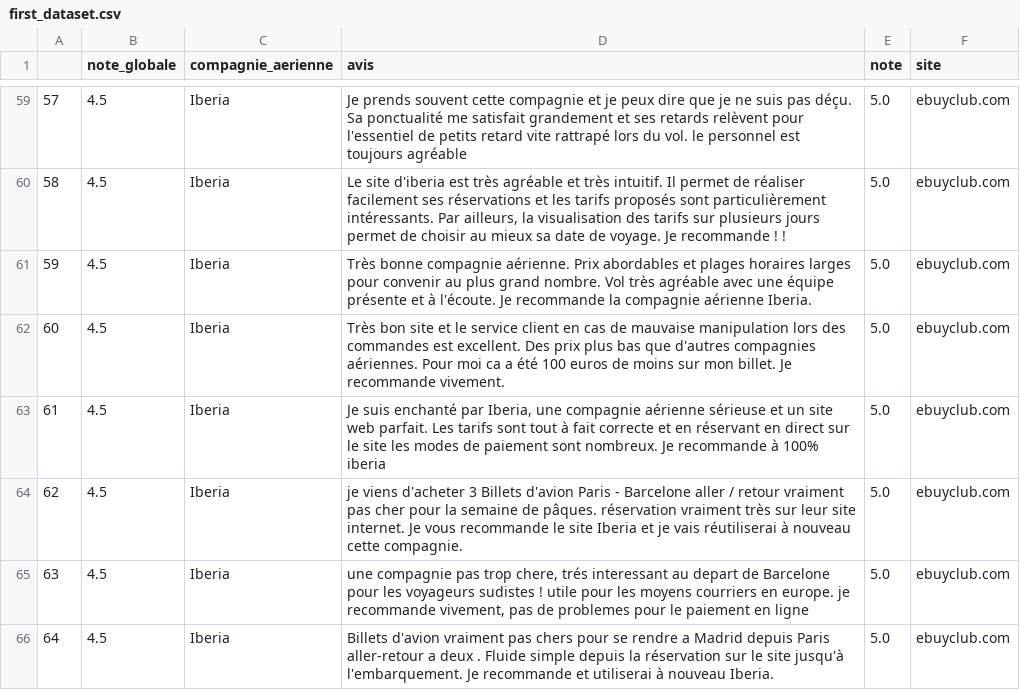
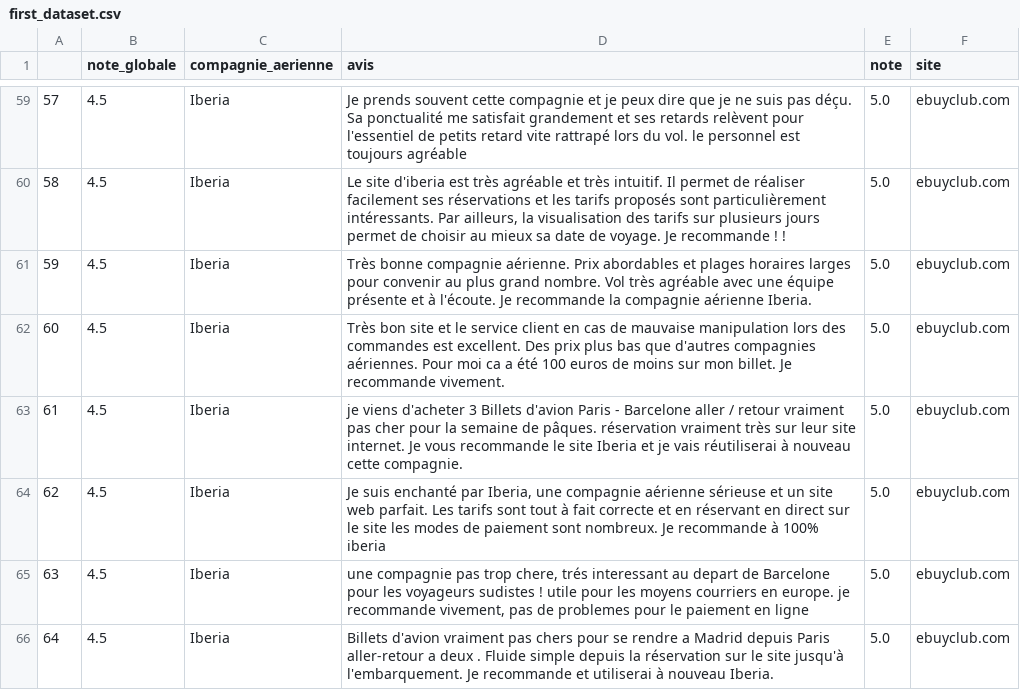
Before and after one commit to ramamo17/NLP_airline, a CSV file: first_dataset.csv, drawn as a sheet; only a part is shown, gaps mark what is left out; the diff names each change by its address in the sheet, - before the commit and + after, or states it on an @@ line.

```diff
--- a/first_dataset.csv
+++ b/first_dataset.csv
-D63 (avis): Je suis enchanté par Iberia, une compagnie aérienne sérieuse et un site web parfait. Les tarifs sont tout à fait correcte et en réservant en direct sur le site les modes de paiement sont nombreux. Je recommande à 100% iberia
+D63 (avis): je viens d'acheter 3 Billets d'avion Paris - Barcelone aller / retour vraiment pas cher pour la semaine de pâques. réservation vraiment très sur leur site internet. Je vous recommande le site Iberia et je vais réutiliserai à nouveau cette compagnie.
-D64 (avis): je viens d'acheter 3 Billets d'avion Paris - Barcelone aller / retour vraiment pas cher pour la semaine de pâques. réservation vraiment très sur leur site internet. Je vous recommande le site Iberia et je vais réutiliserai à nouveau cette compagnie.
+D64 (avis): Je suis enchanté par Iberia, une compagnie aérienne sérieuse et un site web parfait. Les tarifs sont tout à fait correcte et en réservant en direct sur le site les modes de paiement sont nombreux. Je recommande à 100% iberia
```
Also changed, not shown: 3 other files.
